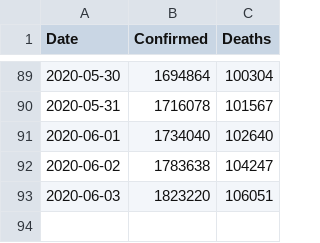
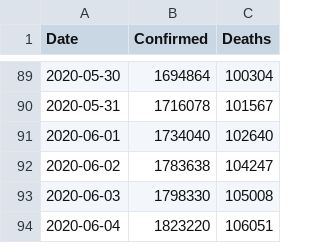
Before and after one commit to DMXMax/covid19, a TSV file: who/who_data.tsv, drawn as a sheet; only a part is shown, gaps mark what is left out.

Commit message:
Update who_data.tsv

```diff
--- a/who/who_data.tsv
+++ b/who/who_data.tsv
@@ -92,2 +92,3 @@ Date	Confirmed	Deaths
 2020-06-02	1783638	104247
-2020-06-03	1823220	106051
+2020-06-03	1798330	105008
+2020-06-04	1823220	106051
```
